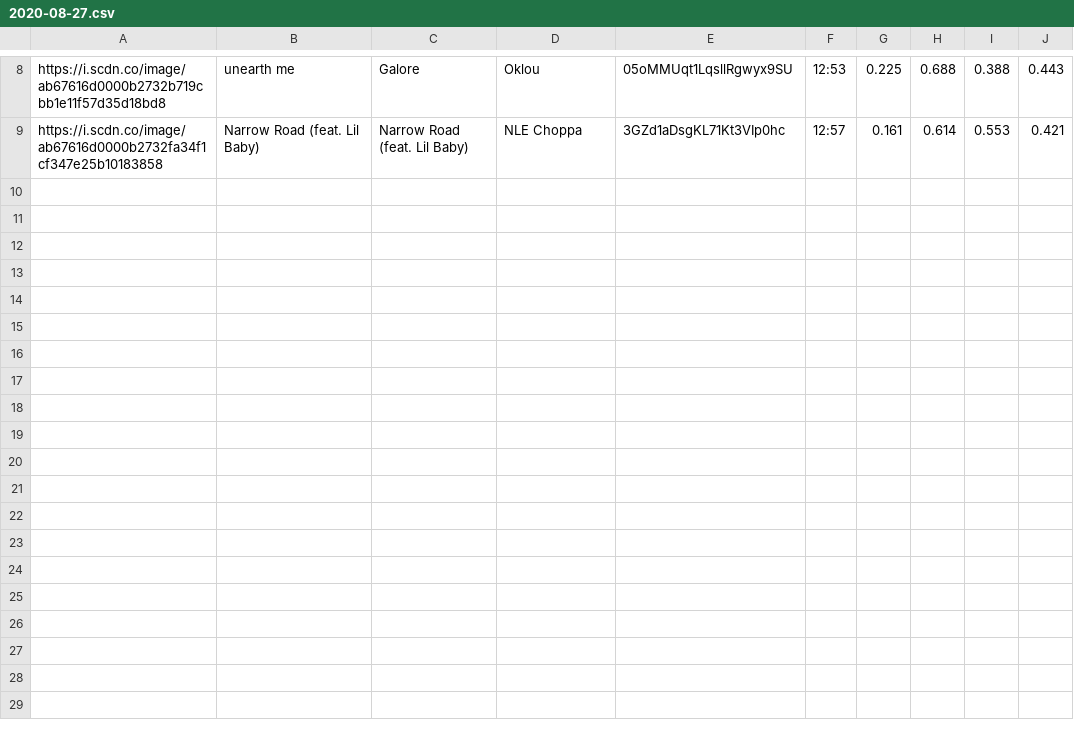
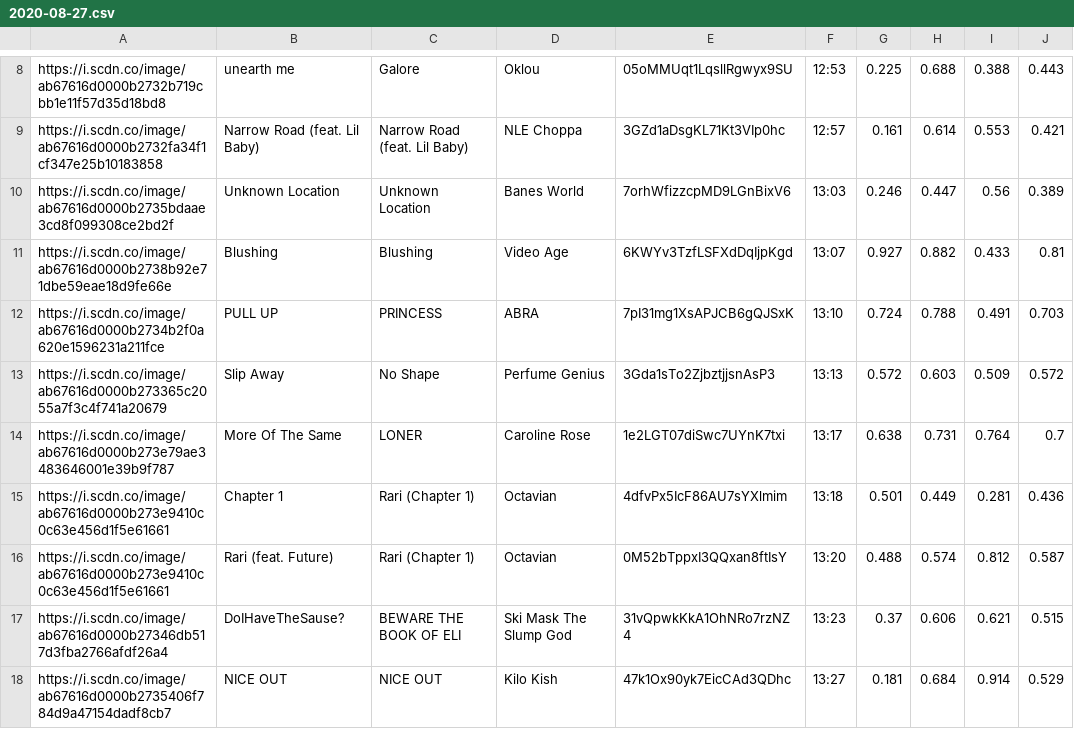
Before and after one commit to trudypainter/spotify-mood, a CSV file: daily-data/2020-08-27.csv, drawn as a sheet; only a part is shown, gaps mark what is left out; the diff covers the shown part only; the diff names each change by its address in the sheet, - before the commit and + after, or states it on an @@ line.

Commit message:
updating daily data 2020-08-27 14:00:04.257770

```diff
--- a/daily-data/2020-08-27.csv
+++ b/daily-data/2020-08-27.csv
+row 10: https://i.scdn.co/image/ab67616d0000b2735bdaae3cd8f099308ce2bd2f | Unknown Location | Unknown Location | Banes World | 7orhWfizzcpMD9LGnBixV6 | 13:03 | 0.246 | 0.447 | 0.56 | 0.389
+row 11: https://i.scdn.co/image/ab67616d0000b2738b92e71dbe59eae18d9fe66e | Blushing | Blushing | Video Age | 6KWYv3TzfLSFXdDqIjpKgd | 13:07 | 0.927 | 0.882 | 0.433 | 0.81
+row 12: https://i.scdn.co/image/ab67616d0000b2734b2f0a620e1596231a211fce | PULL UP | PRINCESS | ABRA | 7pI31mg1XsAPJCB6gQJSxK | 13:10 | 0.724 | 0.788 | 0.491 | 0.703
+row 13: https://i.scdn.co/image/ab67616d0000b273365c2055a7f3c4f741a20679 | Slip Away | No Shape | Perfume Genius | 3Gda1sTo2ZjbztjjsnAsP3 | 13:13 | 0.572 | 0.603 | 0.509 | 0.572
+row 14: https://i.scdn.co/image/ab67616d0000b273e79ae3483646001e39b9f787 | More Of The Same | LONER | Caroline Rose | 1e2LGT07diSwc7UYnK7txi | 13:17 | 0.638 | 0.731 | 0.764 | 0.7
+row 15: https://i.scdn.co/image/ab67616d0000b273e9410c0c63e456d1f5e61661 | Chapter 1 | Rari (Chapter 1) | Octavian | 4dfvPx5IcF86AU7sYXlmim | 13:18 | 0.501 | 0.449 | 0.281 | 0.436
+row 16: https://i.scdn.co/image/ab67616d0000b273e9410c0c63e456d1f5e61661 | Rari (feat. Future) | Rari (Chapter 1) | Octavian | 0M52bTppxI3QQxan8ftIsY | 13:20 | 0.488 | 0.574 | 0.812 | 0.587
+row 17: https://i.scdn.co/image/ab67616d0000b27346db517d3fba2766afdf26a4 | DoIHaveTheSause? | BEWARE THE BOOK OF ELI | Ski Mask The Slump God | 31vQpwkKkA1OhNRo7rzNZ4 | 13:23 | 0.37 | 0.606 | 0.621 | 0.515
+row 18: https://i.scdn.co/image/ab67616d0000b2735406f784d9a47154dadf8cb7 | NICE OUT | NICE OUT | Kilo Kish | 47k1Ox90yk7EicCAd3QDhc | 13:27 | 0.181 | 0.684 | 0.914 | 0.529
```
Also changed, not shown: 9 added rows elsewhere in this file, 2 other files.
